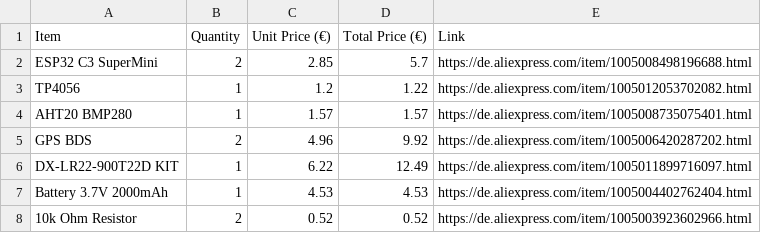
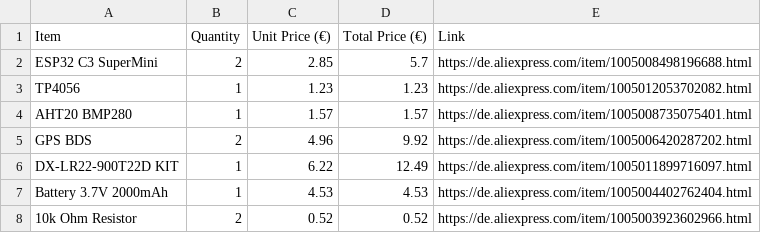
Before and after one commit to zumtesten58-hash/Tracker, a CSV file: bom.csv, drawn as a sheet.

Commit message:
Fix unit price and total price for TP4056
Updated the unit price and total price for TP4056.

```diff
--- a/bom.csv
+++ b/bom.csv
@@ -2,3 +2,3 @@ Item, Quantity, Unit Price (€), Total Price (€),  Link
 ESP32 C3 SuperMini ,2 ,2.85 ,5.7 ,https://de.aliexpress.com/item/1005008498196688.html
-TP4056 ,1 ,1.2 ,1.22 ,https://de.aliexpress.com/item/1005012053702082.html
+TP4056 ,1 ,1.23 ,1.23 ,https://de.aliexpress.com/item/1005012053702082.html
 AHT20 BMP280 ,1 ,1.57 ,1.57 ,https://de.aliexpress.com/item/1005008735075401.html
```
